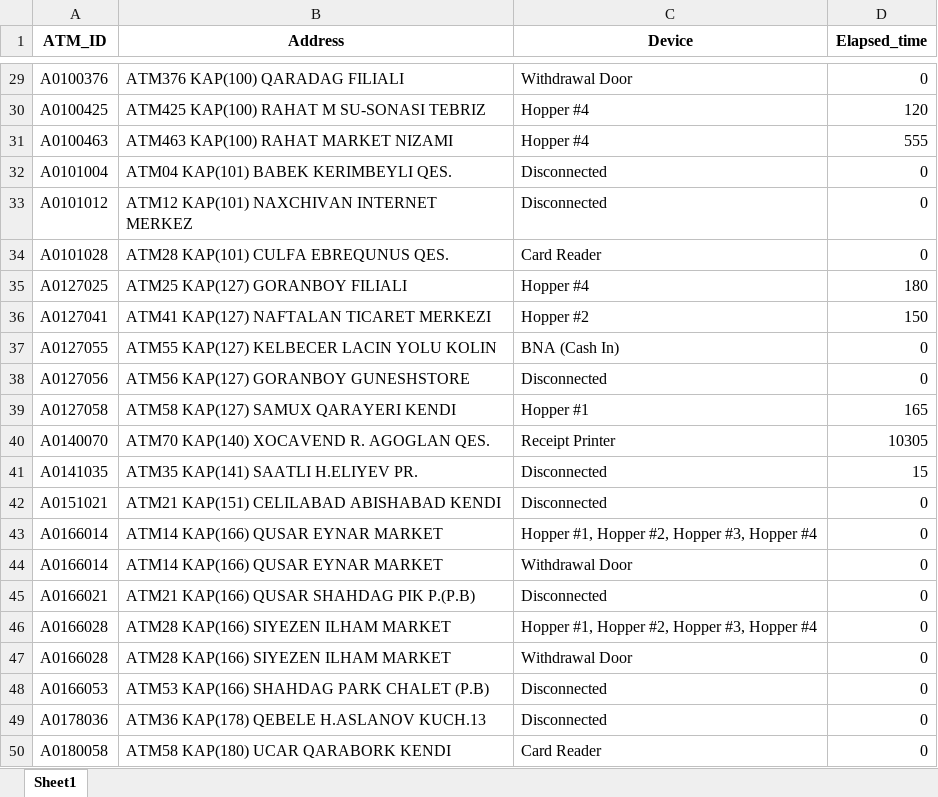
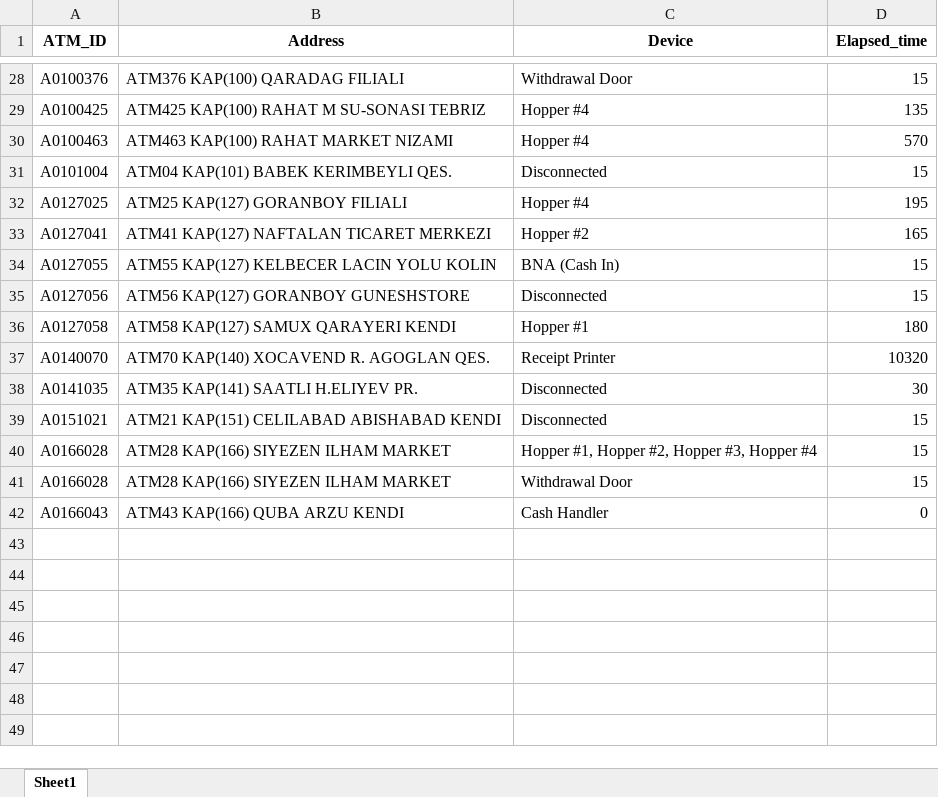
Before and after one commit to kbturgut090/fimi, an Excel workbook: last_down.xlsx, sheet Sheet1, drawn as a sheet; only a part is shown, gaps mark what is left out; values as stored, in another font and other column widths than the file's, no borders; removed rows and columns are numbered as before the commit, all else as after; the diff covers the shown part only; the diff names each change by its address in the sheet, - before the commit and + after, or states it on an @@ line.

```diff
--- a/last_down.xlsx (sheet Sheet1)
+++ b/last_down.xlsx (sheet Sheet1)
-D28 (Elapsed_time): 0
+D28 (Elapsed_time): 15
-D29 (Elapsed_time): 120
+D29 (Elapsed_time): 135
-D30 (Elapsed_time): 555
+D30 (Elapsed_time): 570
-D31 (Elapsed_time): 0
+D31 (Elapsed_time): 15
-row 33: A0101012 | ATM12 KAP(101) NAXCHIVAN INTERNET MERKEZ | Disconnected | 0
-row 34: A0101028 | ATM28 KAP(101) CULFA EBREQUNUS QES. | Card Reader | 0
-D32 (Elapsed_time): 180
+D32 (Elapsed_time): 195
-D33 (Elapsed_time): 150
+D33 (Elapsed_time): 165
-D34:D35 (Elapsed_time): 0
+D34:D35 (Elapsed_time): 15
-D36 (Elapsed_time): 165
+D36 (Elapsed_time): 180
-D37 (Elapsed_time): 10305
+D37 (Elapsed_time): 10320
-D38 (Elapsed_time): 15
+D38 (Elapsed_time): 30
-D39 (Elapsed_time): 0
+D39 (Elapsed_time): 15
-row 43: A0166014 | ATM14 KAP(166) QUSAR EYNAR MARKET | Hopper #1, Hopper #2, Hopper #3, Hopper #4 | 0
-row 44: A0166014 | ATM14 KAP(166) QUSAR EYNAR MARKET | Withdrawal Door | 0
-row 45: A0166021 | ATM21 KAP(166) QUSAR SHAHDAG PIK P.(P.B) | Disconnected | 0
-D40:D41 (Elapsed_time): 0
+D40:D41 (Elapsed_time): 15
-row 48: A0166053 | ATM53 KAP(166) SHAHDAG PARK CHALET (P.B) | Disconnected | 0
-row 49: A0178036 | ATM36 KAP(178) QEBELE H.ASLANOV KUCH.13 | Disconnected | 0
-row 50: A0180058 | ATM58 KAP(180) UCAR QARABORK KENDI | Card Reader | 0
+row 42: A0166043 | ATM43 KAP(166) QUBA ARZU KENDI | Cash Handler | 0
```
Also changed, not shown: 2 added rows, 3 removed rows and 25 edited cells elsewhere in this sheet.
